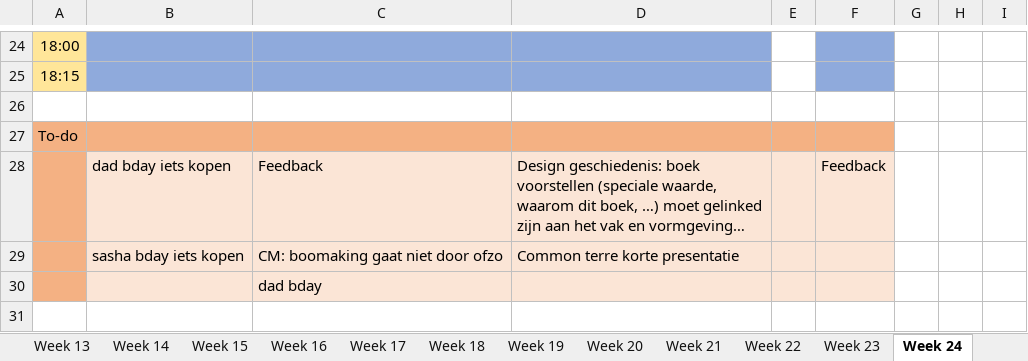
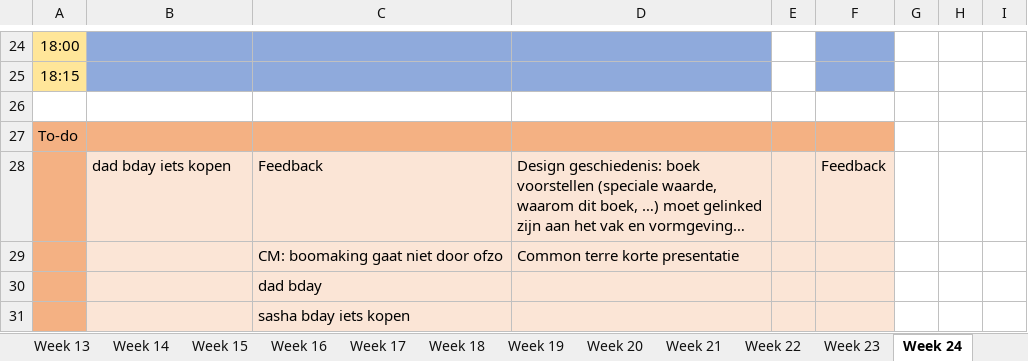
Before and after one commit to ninjahisser/LUCA-2, an Excel workbook: uurrooster.xlsx, sheet Week 24, drawn as a sheet; only a part is shown, gaps mark what is left out; long unchanged cells end in …; values as stored, in another font and other column widths than the file's, no borders; conditional formats not drawn; the diff names each change by its address in the sheet, - before the commit and + after, or states it on an @@ line.

```diff
--- a/uurrooster.xlsx (sheet Week 24)
+++ b/uurrooster.xlsx (sheet Week 24)
-B29: sasha bday iets kopen
+B29: (empty)
+row 31:  |  | sasha bday iets kopen
```
Also changed, not shown: sheet Week 26, sheet Week 28, sheet Week 33, 22 other files.
